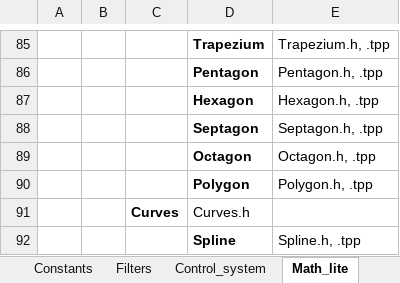
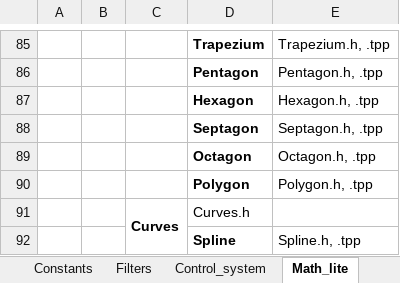
Before and after one commit to bhanu29180/Drivers, an Excel workbook: lib/Library_architecture.xlsx, sheet Math_lite, drawn as a sheet; only a part is shown, gaps mark what is left out; values as stored, in another font and other column widths than the file's, no borders; the diff covers the shown part only; the diff names each change by its address in the sheet, - before the commit and + after, or states it on an @@ line.

```diff
--- a/lib/Library_architecture.xlsx (sheet Math_lite)
+++ b/lib/Library_architecture.xlsx (sheet Math_lite)
+C91:C92 merged
```
Also changed, not shown: cell formats and merged cells elsewhere in this sheet, sheet Filters, sheet Control_system, sheet Constants, 9 other files.
